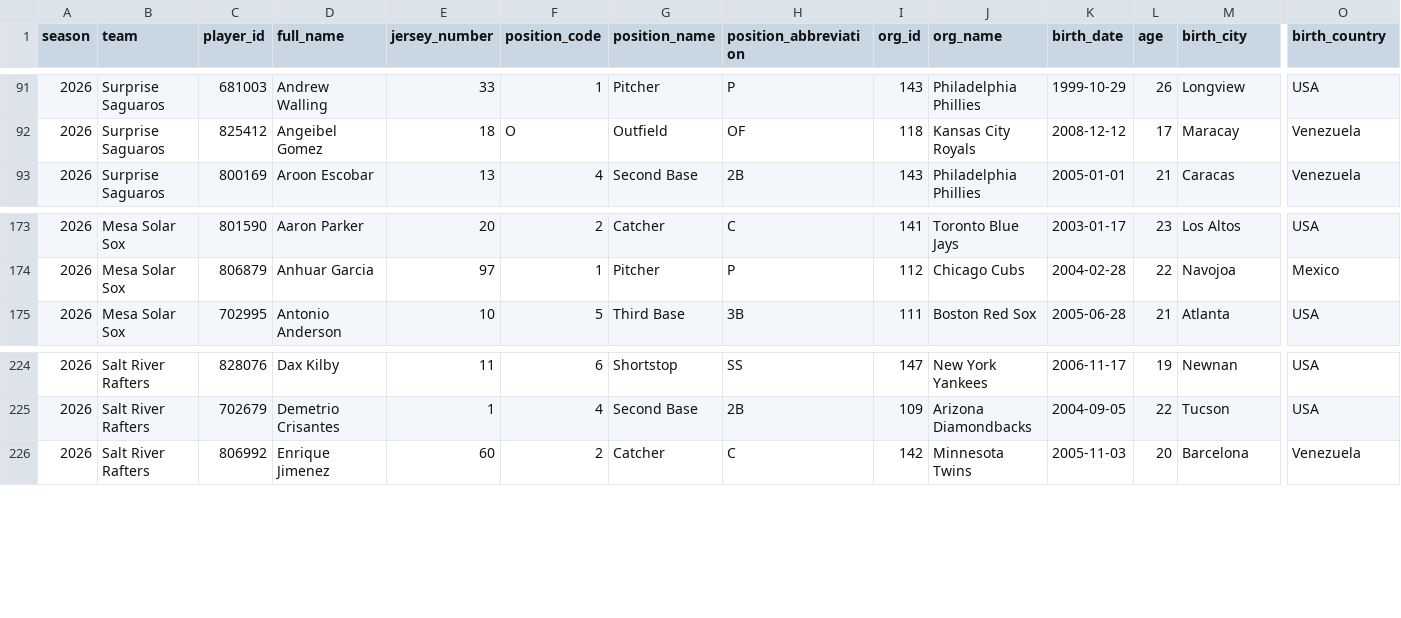
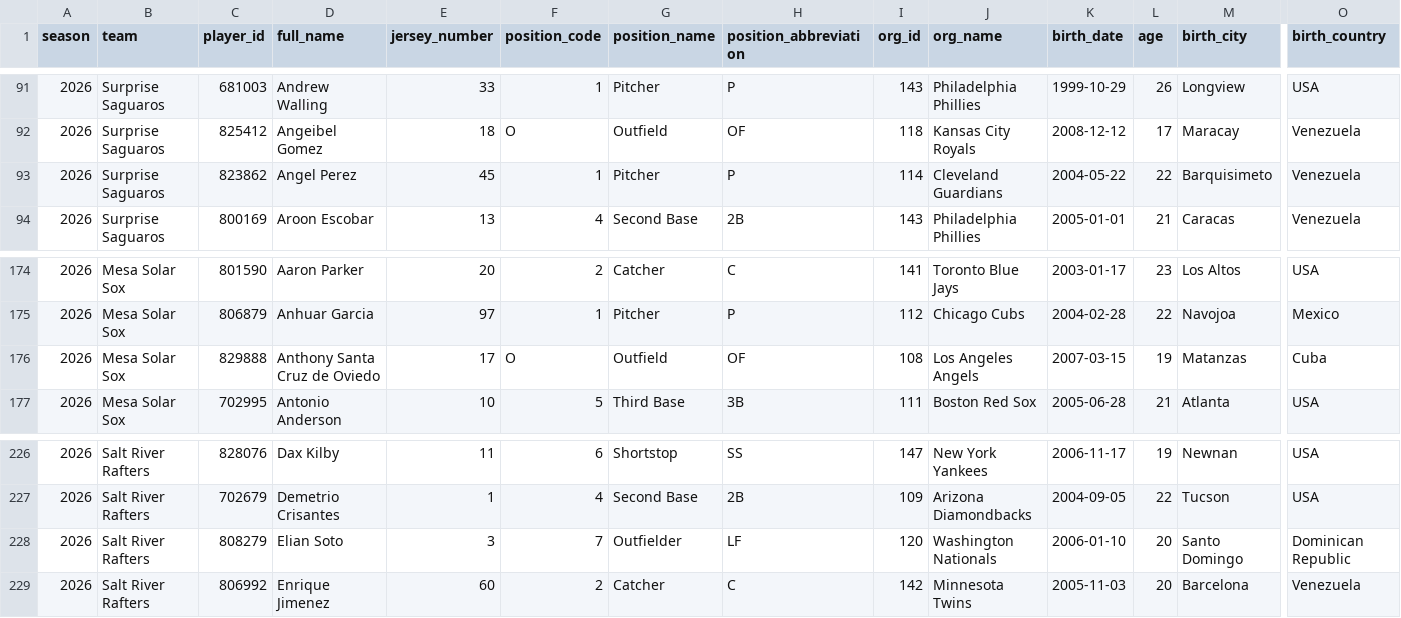
Before and after one commit to josh-hoff/AFL, a CSV file: data/2026/roster.csv, drawn as a sheet; only a part is shown, gaps mark what is left out; rows hold the shown columns only; the diff names each change by its address in the sheet, - before the commit and + after, or states it on an @@ line.

```diff
--- a/data/2026/roster.csv
+++ b/data/2026/roster.csv
+row 93: 2026 | Surprise Saguaros | 823862 | Angel Perez | 45 | 1 | Pitcher | P | 114 | Cleveland Guardians | 2004-05-22 | 22 | Barquisimeto | Venezuela
+row 176: 2026 | Mesa Solar Sox | 829888 | Anthony Santa Cruz de Oviedo | 17 | O | Outfield | OF | 108 | Los Angeles Angels | 2007-03-15 | 19 | Matanzas | Cuba
+row 228: 2026 | Salt River Rafters | 808279 | Elian Soto | 3 | 7 | Outfielder | LF | 120 | Washington Nationals | 2006-01-10 | 20 | Santo Domingo | Dominican Republic
```
Also changed, not shown: data/2026/batting_lineups.csv, data/2026/decisions.csv, 11 other files.
